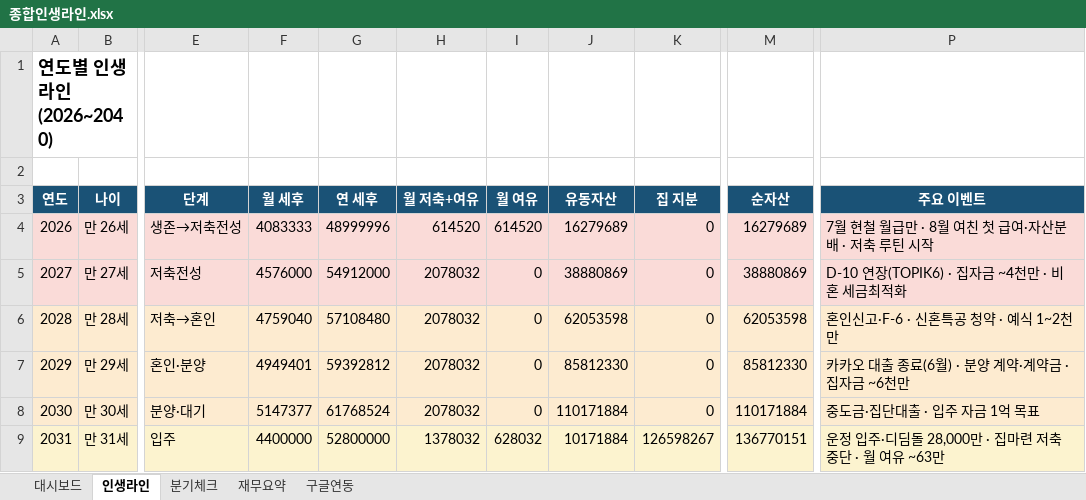
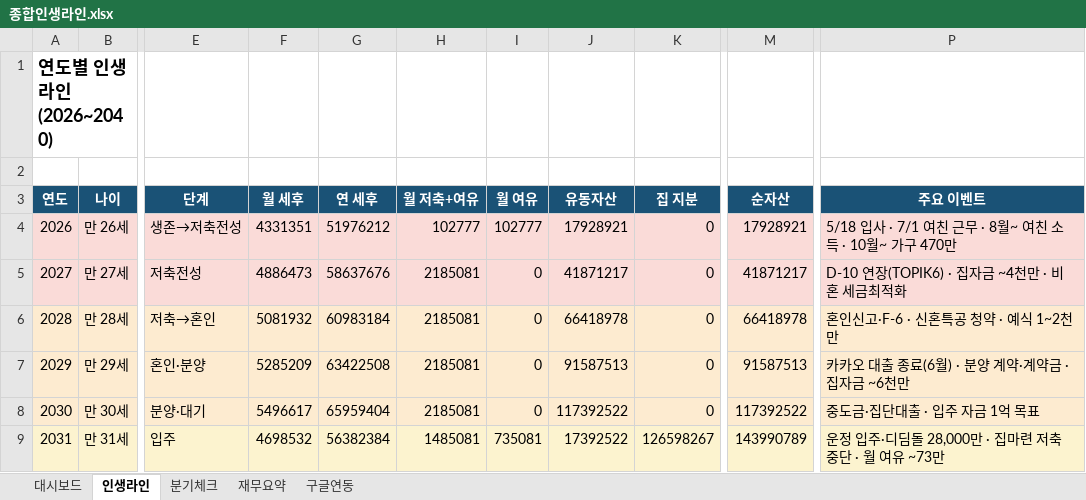
Before and after one commit to moonhyun-cheol/money-morny, an Excel workbook: sheets/종합인생라인.xlsx, sheet 인생라인, drawn as a sheet; only a part is shown, gaps mark what is left out; values as stored, in another font and other column widths than the file's, no borders; the diff covers the shown part only; the diff names each change by its address in the sheet, - before the commit and + after, or states it on an @@ line.

```diff
--- a/sheets/종합인생라인.xlsx (sheet 인생라인)
+++ b/sheets/종합인생라인.xlsx (sheet 인생라인)
-F4 (월 세후): 4083333
+F4 (월 세후): 4331351
-G4 (연 세후): 48999996
+G4 (연 세후): 51976212
-H4 (월 저축+여유): 614520
+H4 (월 저축+여유): 102777
-I4 (월 여유): 614520
+I4 (월 여유): 102777
-J4 (유동자산): 16279689
+J4 (유동자산): 17928921
-M4 (순자산): 16279689
+M4 (순자산): 17928921
-P4 (주요 이벤트): 7월 현철 월급만 · 8월 여친 첫 급여·자산분배 · 저축 루틴 시작
+P4 (주요 이벤트): 5/18 입사 · 7/1 여친 근무 · 8월~ 여친 소득 · 10월~ 가구 470만
-F5 (월 세후): 4576000
+F5 (월 세후): 4886473
-G5 (연 세후): 54912000
+G5 (연 세후): 58637676
-H5:H8 (월 저축+여유): 2078032
+H5:H8 (월 저축+여유): 2185081
-J5 (유동자산): 38880869
+J5 (유동자산): 41871217
-M5 (순자산): 38880869
+M5 (순자산): 41871217
-F6 (월 세후): 4759040
+F6 (월 세후): 5081932
-G6 (연 세후): 57108480
+G6 (연 세후): 60983184
-J6 (유동자산): 62053598
+J6 (유동자산): 66418978
-M6 (순자산): 62053598
+M6 (순자산): 66418978
-F7 (월 세후): 4949401
+F7 (월 세후): 5285209
-G7 (연 세후): 59392812
+G7 (연 세후): 63422508
-J7 (유동자산): 85812330
+J7 (유동자산): 91587513
-M7 (순자산): 85812330
+M7 (순자산): 91587513
-F8 (월 세후): 5147377
+F8 (월 세후): 5496617
-G8 (연 세후): 61768524
+G8 (연 세후): 65959404
-J8 (유동자산): 110171884
+J8 (유동자산): 117392522
-M8 (순자산): 110171884
+M8 (순자산): 117392522
-F9 (월 세후): 4400000
+F9 (월 세후): 4698532
-G9 (연 세후): 52800000
+G9 (연 세후): 56382384
-H9 (월 저축+여유): 1378032
+H9 (월 저축+여유): 1485081
-I9 (월 여유): 628032
+I9 (월 여유): 735081
-J9 (유동자산): 10171884
+J9 (유동자산): 17392522
-M9 (순자산): 136770151
+M9 (순자산): 143990789
-P9 (주요 이벤트): 운정 입주·디딤돌 28,000만 · 집마련 저축 중단 · 월 여유 ~63만
+P9 (주요 이벤트): 운정 입주·디딤돌 28,000만 · 집마련 저축 중단 · 월 여유 ~73만
```
Also changed, not shown: 54 edited cells elsewhere in this sheet, sheet 재무요약, sheet 구글연동, sheet 분기체크, sheet 대시보드, sheets/인생플랜.xlsx, 6 other files.
